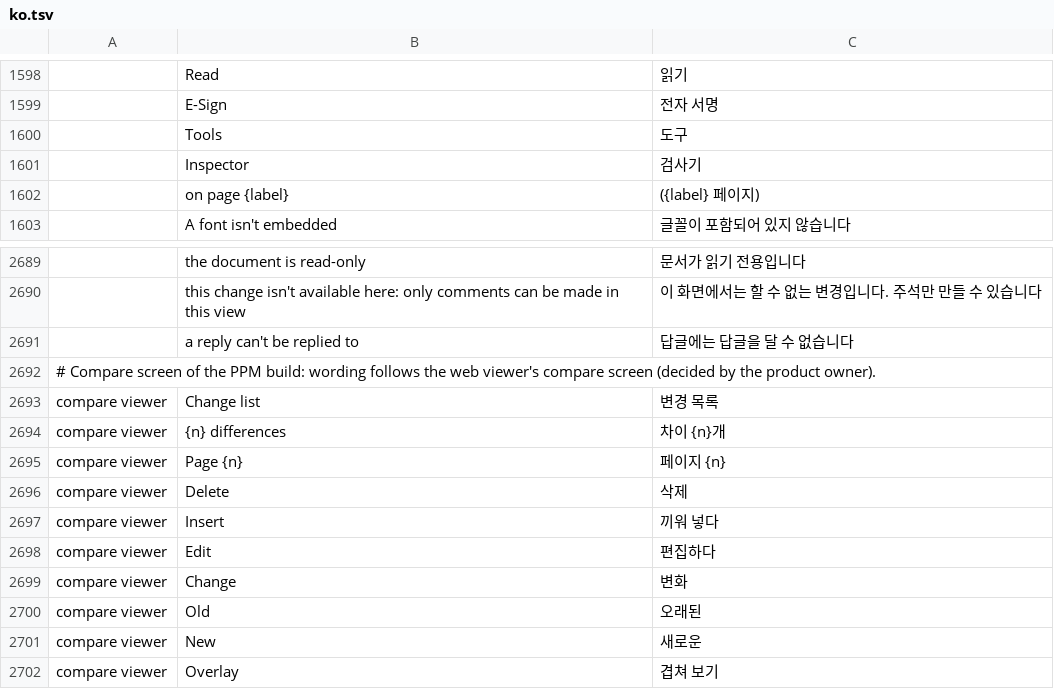
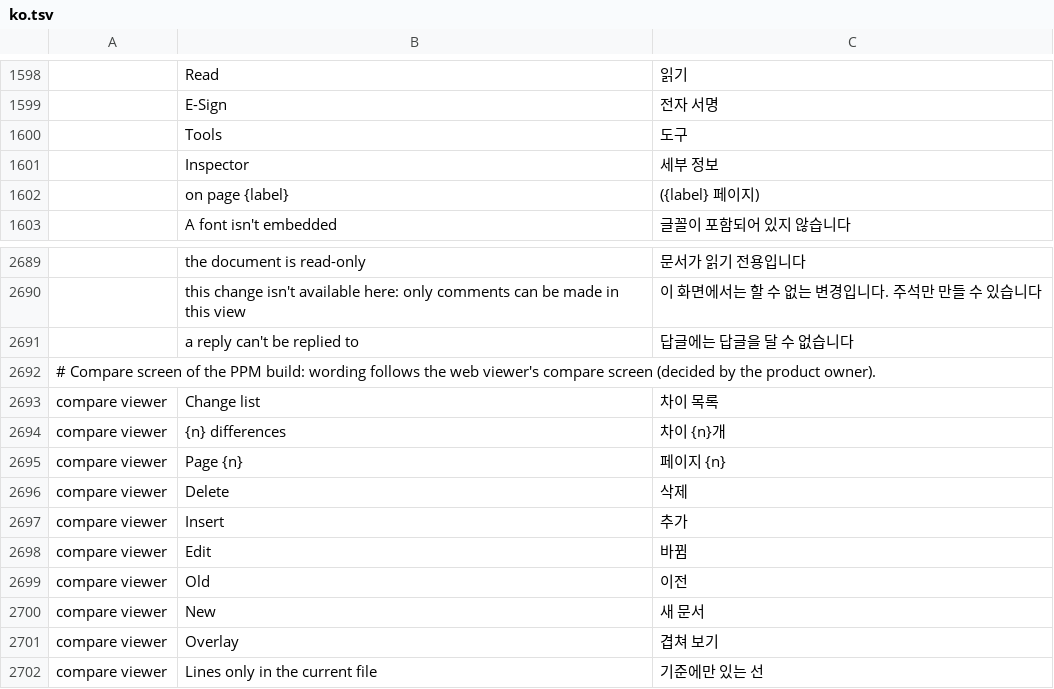
Before and after one commit to DTS-Development/pdfcraft, a TSV file: crates/ui-egui/src/i18n/ko.tsv, drawn as a sheet; only a part is shown, gaps mark what is left out; the shorter side is filled out with more unchanged rows; removed rows and columns are numbered as before the commit, all else as after; the diff names each change by its address in the sheet, - before the commit and + after, or states it on an @@ line.

```diff
--- a/crates/ui-egui/src/i18n/ko.tsv
+++ b/crates/ui-egui/src/i18n/ko.tsv
-C1601: 검사기
+C1601: 세부 정보
-C2693: 변경 목록
+C2693: 차이 목록
-C2697: 끼워 넣다
+C2697: 추가
-C2698: 편집하다
+C2698: 바뀜
-row 2699: compare viewer | Change | 변화
-C2699: 오래된
+C2699: 이전
-C2700: 새로운
+C2700: 새 문서
```
Also changed, not shown: crates/ui-egui/src/i18n/lt.tsv, crates/ui-egui/src/i18n/vi.tsv, 3 other files.
